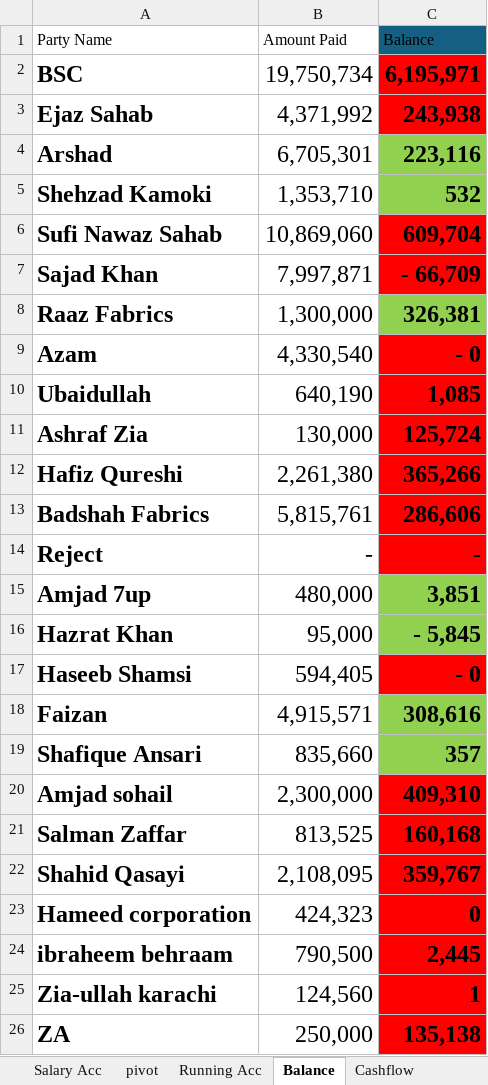
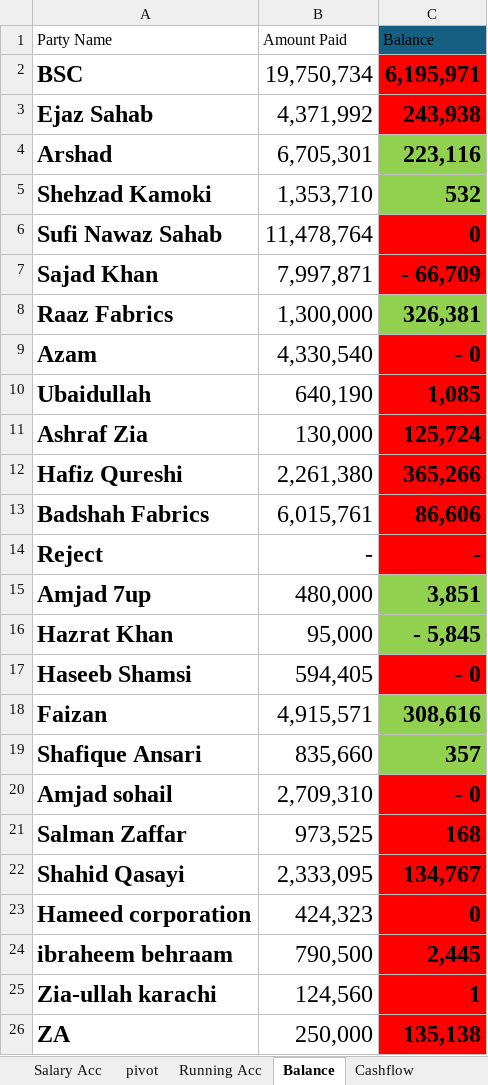
Before and after one commit to omerrazzaq4/AlHamd_Dec, an Excel workbook: Factory_Khata_December.xlsx, sheet Balance, drawn as a sheet; only a part is shown; values as stored, in another font and other column widths than the file's, no borders; conditional formats and table styles not drawn; the diff names each change by its address in the sheet, - before the commit and + after, or states it on an @@ line.

```diff
--- a/Factory_Khata_December.xlsx (sheet Balance)
+++ b/Factory_Khata_December.xlsx (sheet Balance)
-B6 (Amount Paid): 10,869,060
+B6 (Amount Paid): 11,478,764
-C6 (Balance): 609,704
+C6 (Balance): 0
-B13 (Amount Paid): 5,815,761
+B13 (Amount Paid): 6,015,761
-C13 (Balance): 286,606
+C13 (Balance): 86,606
-B20 (Amount Paid): 2,300,000
+B20 (Amount Paid): 2,709,310
-C20 (Balance): 409,310
+C20 (Balance): - 0
-B21 (Amount Paid): 813,525
+B21 (Amount Paid): 973,525
-C21 (Balance): 160,168
+C21 (Balance): 168
-B22 (Amount Paid): 2,108,095
+B22 (Amount Paid): 2,333,095
-C22 (Balance): 359,767
+C22 (Balance): 134,767
```
Also changed, not shown: sheet Cashbook, sheet Billing, sheet Profit, sheet Expenses, sheet Running Acc, sheet Bill Print.
